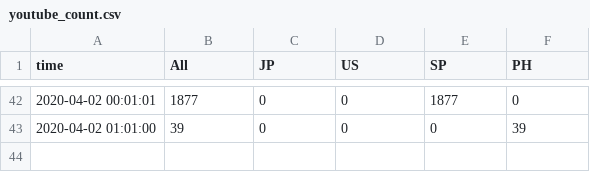
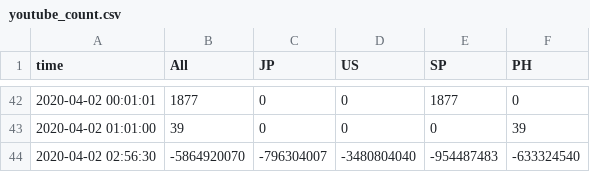
Before and after one commit to hkanezashi/GVTest, a CSV file: docs/data/youtube_count.csv, drawn as a sheet; only a part is shown, gaps mark what is left out.

Commit message:
Update data files

```diff
--- a/docs/data/youtube_count.csv
+++ b/docs/data/youtube_count.csv
@@ -43 +43,2 @@ time,All,JP,US,SP,PH
 2020-04-02 01:01:00,39,0,0,0,39
+2020-04-02 02:56:30,-5864920070,-796304007,-3480804040,-954487483,-633324540
```
